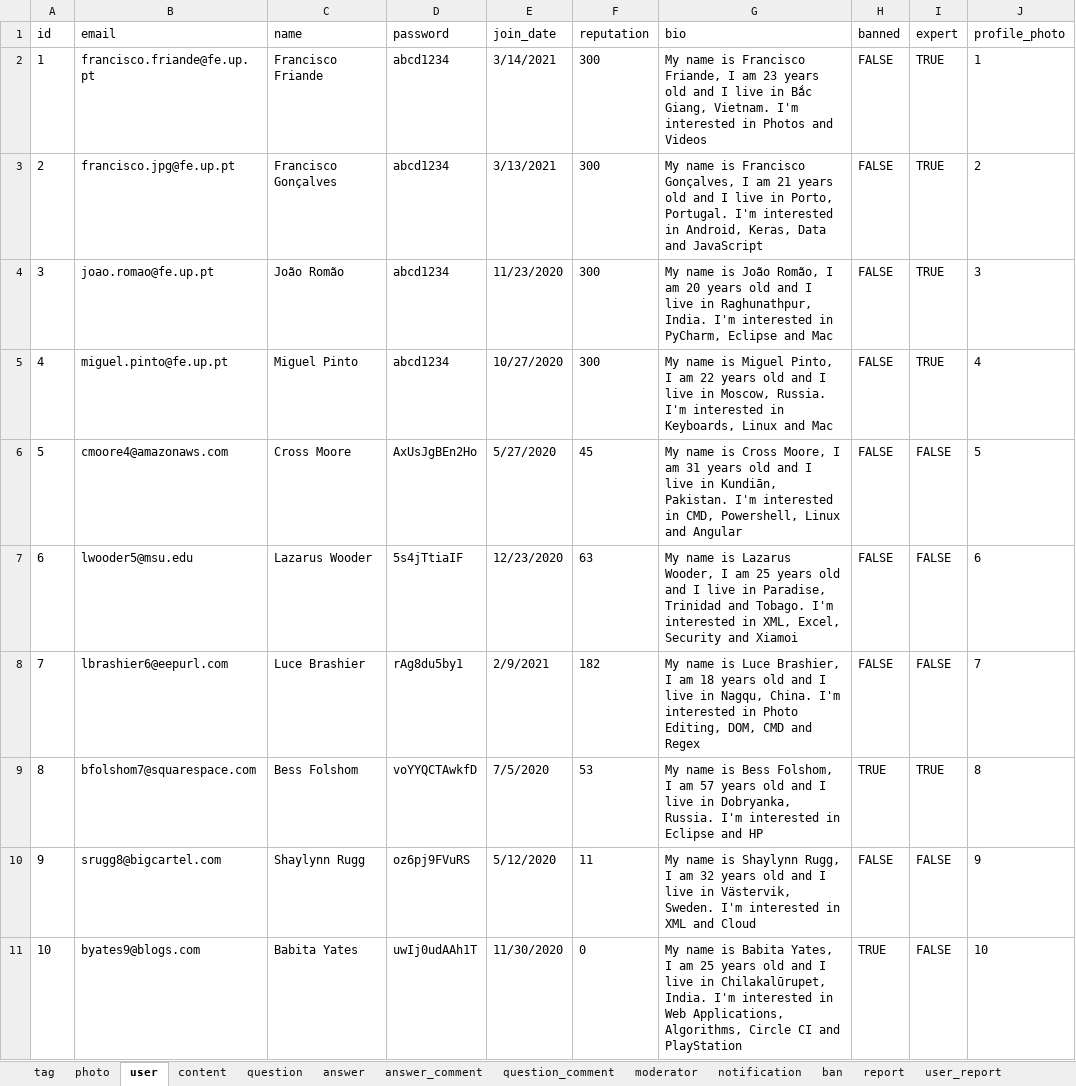
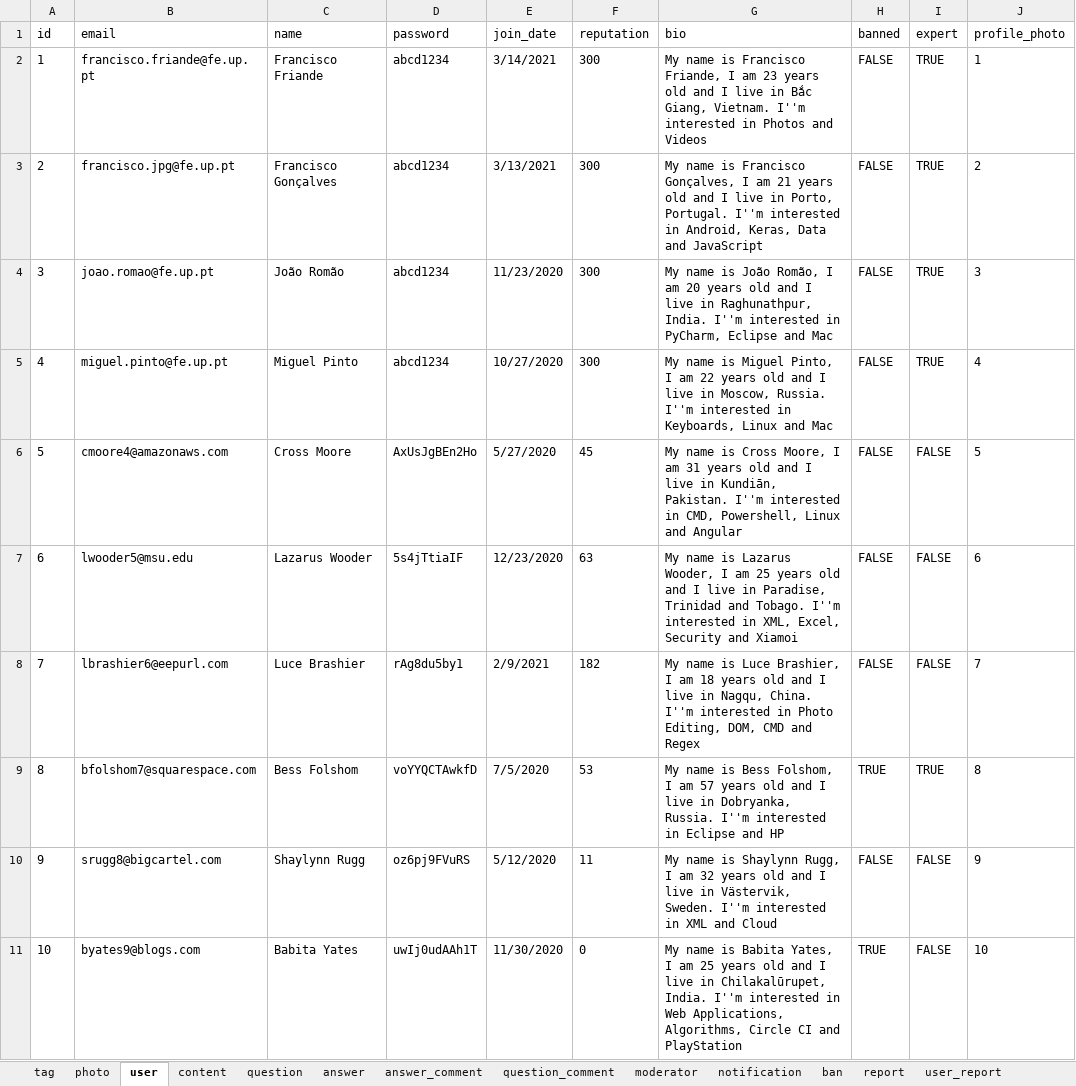
Before and after one commit to kiko-g/tech-council, an Excel workbook: sql/database.xlsx, sheet user, drawn as a sheet; only a part is shown; values as stored, in another font and other column widths than the file's, no borders; charts and pictures not drawn; the diff covers the shown part only; the diff names each change by its address in the sheet, - before the commit and + after, or states it on an @@ line.

```diff
--- a/sql/database.xlsx (sheet user)
+++ b/sql/database.xlsx (sheet user)
-G2 (bio): …Giang, Vietnam. I'm interested in…
+G2 (bio): …Giang, Vietnam. I''m interested in…
-G3 (bio): …Porto, Portugal. I'm interested in…
+G3 (bio): …Porto, Portugal. I''m interested in…
-G4 (bio): …Raghunathpur, India. I'm interested in…
+G4 (bio): …Raghunathpur, India. I''m interested in…
-G5 (bio): …Moscow, Russia. I'm interested in…
+G5 (bio): …Moscow, Russia. I''m interested in…
-G6 (bio): …Kundiān, Pakistan. I'm interested in…
+G6 (bio): …Kundiān, Pakistan. I''m interested in…
-G7 (bio): …and Tobago. I'm interested in…
+G7 (bio): …and Tobago. I''m interested in…
-G8 (bio): …Nagqu, China. I'm interested in…
+G8 (bio): …Nagqu, China. I''m interested in…
-G9 (bio): …Dobryanka, Russia. I'm interested in…
+G9 (bio): …Dobryanka, Russia. I''m interested in…
-G10 (bio): …Västervik, Sweden. I'm interested in…
+G10 (bio): …Västervik, Sweden. I''m interested in…
-G11 (bio): …Chilakalūrupet, India. I'm interested in…
+G11 (bio): …Chilakalūrupet, India. I''m interested in…
```
Also changed, not shown: 10 edited cells elsewhere in this sheet, sheet notification, sheet question_tag, sheet tag, sheet content, sheet question, sheet report, 4 other files.
